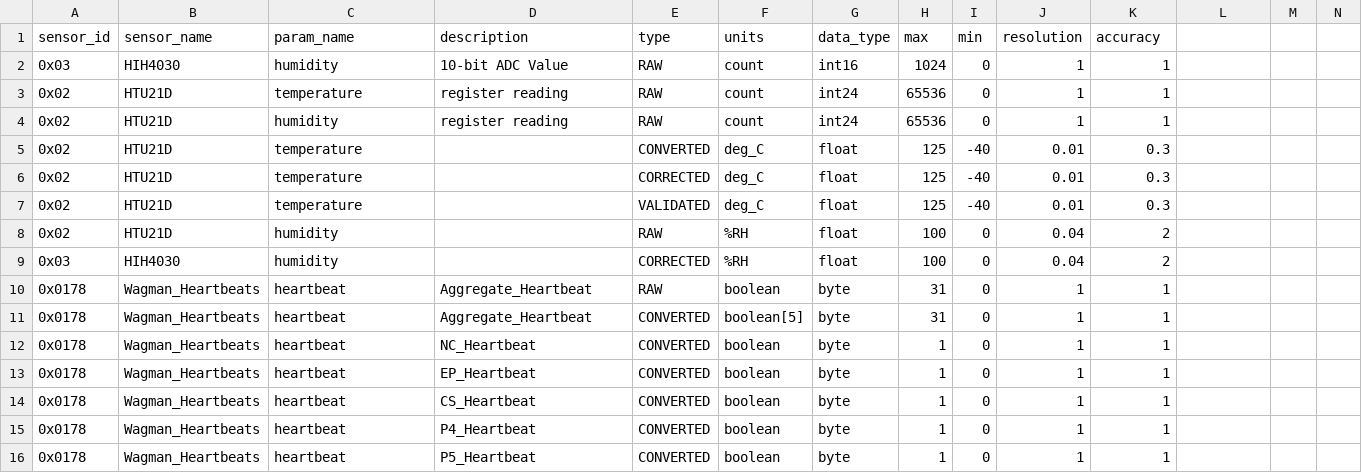
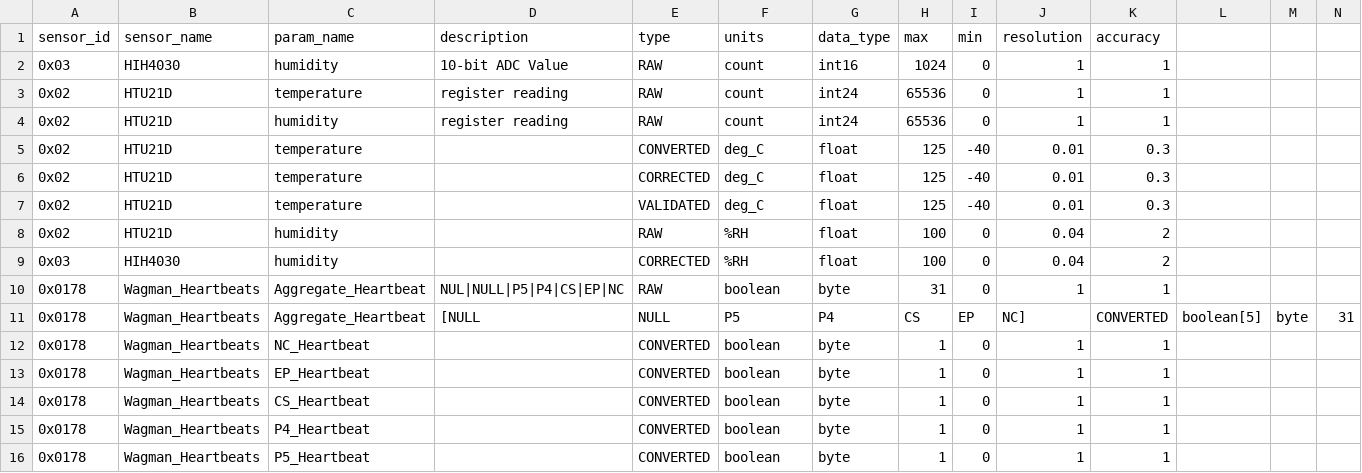
Before and after one commit to waggle-sensor/sensors, a CSV file: SDF_V1.csv, drawn as a sheet; only a part is shown; removed rows and columns are numbered as before the commit, all else as after; rows hold the shown columns only; the diff names each change by its address in the sheet, - before the commit and + after, or states it on an @@ line.

Commit message:
Update SDF_V1.csv

```diff
--- a/SDF_V1.csv
+++ b/SDF_V1.csv
-C10 (param_name): heartbeat
+C10 (param_name): Aggregate_Heartbeat
-D10 (description): Aggregate_Heartbeat
+D10 (description): NUL|NULL|P5|P4|CS|EP|NC
-row 11: 0x0178 | Wagman_Heartbeats | heartbeat | Aggregate_Heartbeat | CONVERTED | boolean[5] | byte | 31 | 0 | 1 | 1
+row 11: 0x0178 | Wagman_Heartbeats | Aggregate_Heartbeat | [NULL | NULL | P5 | P4 | CS | EP | NC] | CONVERTED | boolean[5] | byte | 31
-C12 (param_name): heartbeat
+C12 (param_name): NC_Heartbeat
-D12 (description): NC_Heartbeat
+D12 (description): (empty)
-C13 (param_name): heartbeat
+C13 (param_name): EP_Heartbeat
-D13 (description): EP_Heartbeat
+D13 (description): (empty)
-C14 (param_name): heartbeat
+C14 (param_name): CS_Heartbeat
-D14 (description): CS_Heartbeat
+D14 (description): (empty)
-C15 (param_name): heartbeat
+C15 (param_name): P4_Heartbeat
-D15 (description): P4_Heartbeat
+D15 (description): (empty)
-C16 (param_name): heartbeat
+C16 (param_name): P5_Heartbeat
-D16 (description): P5_Heartbeat
+D16 (description): (empty)
```
